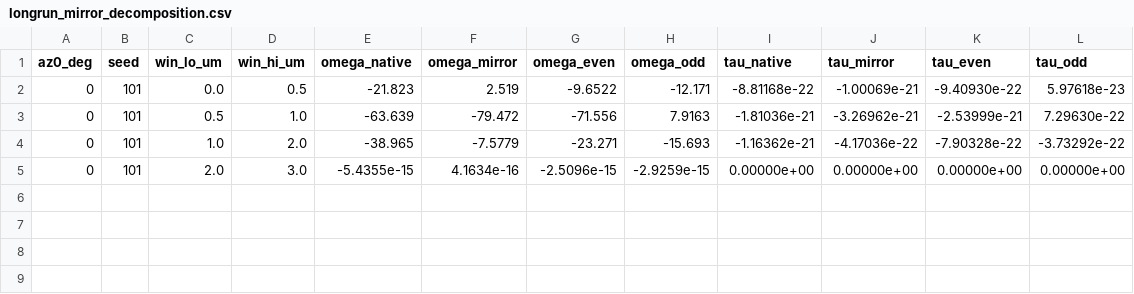
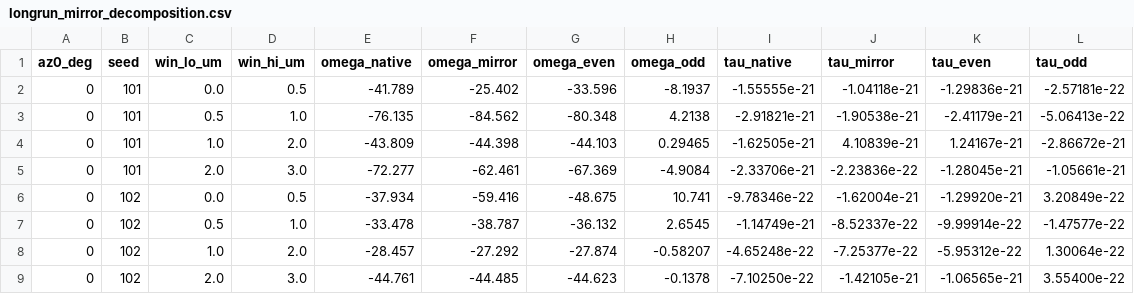
Before and after one commit to notaboxllc/SoftBox, a CSV file: ANALYSIS/vilfan_graded_binding/longrun_mirror_decomposition.csv, drawn as a sheet.

```diff
--- a/ANALYSIS/vilfan_graded_binding/longrun_mirror_decomposition.csv
+++ b/ANALYSIS/vilfan_graded_binding/longrun_mirror_decomposition.csv
@@ -1,5 +1,9 @@
 az0_deg,seed,win_lo_um,win_hi_um,omega_native,omega_mirror,omega_even,omega_odd,tau_native,tau_mirror,tau_even,tau_odd
-0,101,0.0,0.5,-21.823,2.519,-9.6522,-12.171,-8.81168e-22,-1.00069e-21,-9.40930e-22,5.97618e-23
-0,101,0.5,1.0,-63.639,-79.472,-71.556,7.9163,-1.81036e-21,-3.26962e-21,-2.53999e-21,7.29630e-22
-0,101,1.0,2.0,-38.965,-7.5779,-23.271,-15.693,-1.16362e-21,-4.17036e-22,-7.90328e-22,-3.73292e-22
-0,101,2.0,3.0,-5.4355e-15,4.1634e-16,-2.5096e-15,-2.9259e-15,0.00000e+00,0.00000e+00,0.00000e+00,0.00000e+00
+0,101,0.0,0.5,-41.789,-25.402,-33.596,-8.1937,-1.55555e-21,-1.04118e-21,-1.29836e-21,-2.57181e-22
+0,101,0.5,1.0,-76.135,-84.562,-80.348,4.2138,-2.91821e-21,-1.90538e-21,-2.41179e-21,-5.06413e-22
+0,101,1.0,2.0,-43.809,-44.398,-44.103,0.29465,-1.62505e-21,4.10839e-21,1.24167e-21,-2.86672e-21
+0,101,2.0,3.0,-72.277,-62.461,-67.369,-4.9084,-2.33706e-21,-2.23836e-22,-1.28045e-21,-1.05661e-21
+0,102,0.0,0.5,-37.934,-59.416,-48.675,10.741,-9.78346e-22,-1.62004e-21,-1.29920e-21,3.20849e-22
+0,102,0.5,1.0,-33.478,-38.787,-36.132,2.6545,-1.14749e-21,-8.52337e-22,-9.99914e-22,-1.47577e-22
+0,102,1.0,2.0,-28.457,-27.292,-27.874,-0.58207,-4.65248e-22,-7.25377e-22,-5.95312e-22,1.30064e-22
+0,102,2.0,3.0,-44.761,-44.485,-44.623,-0.1378,-7.10250e-22,-1.42105e-21,-1.06565e-21,3.55400e-22
```
Also changed, not shown: ANALYSIS/vilfan_graded_binding/longrun_nested.csv, ANALYSIS/vilfan_graded_binding/longrun_windows.csv, 2 other files.
